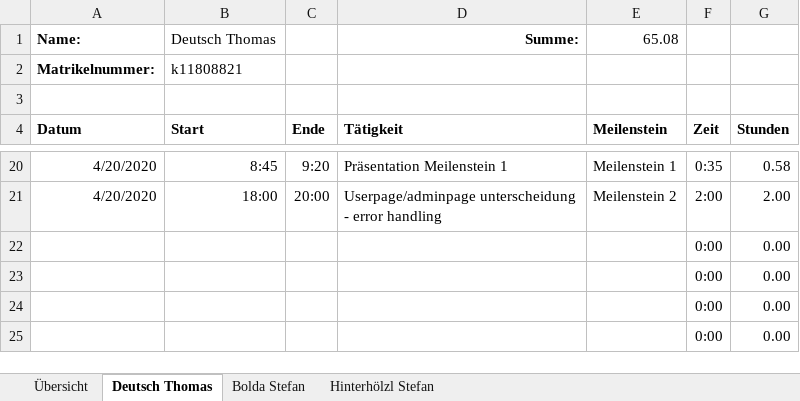
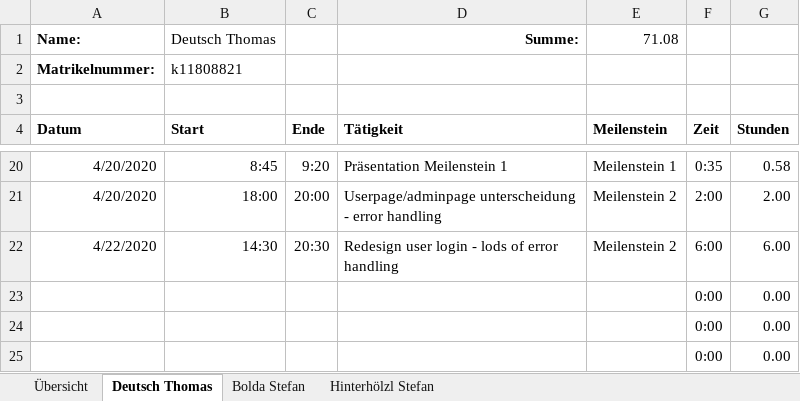
Before and after one commit to deutho/CEKT-Web, an Excel workbook: administratives/2020S_CE KT_Zeitaufzeichnung_Gruppe9.xlsx, sheet Deutsch Thomas, drawn as a sheet; only a part is shown, gaps mark what is left out; values as stored, in another font and other column widths than the file's, no borders; table styles not drawn; removed rows and columns are numbered as before the commit, all else as after; the diff names each change by its address in the sheet, - before the commit and + after, or states it on an @@ line.

```diff
--- a/administratives/2020S_CE KT_Zeitaufzeichnung_Gruppe9.xlsx (sheet Deutsch Thomas)
+++ b/administratives/2020S_CE KT_Zeitaufzeichnung_Gruppe9.xlsx (sheet Deutsch Thomas)
-E1 (Meilenstein): 65.08
+E1 (Meilenstein): 71.08
-row 22:  |  |  |  |  | 0:00 | 0.00
+row 22: 4/22/2020 | 14:30 | 20:30 | Redesign user login - lods of error handling | Meilenstein 2 | 6:00 | 6.00
```
Also changed, not shown: sheet Hinterhölzl Stefan, sheet Übersicht, sheet Bolda Stefan, hidden cells.
